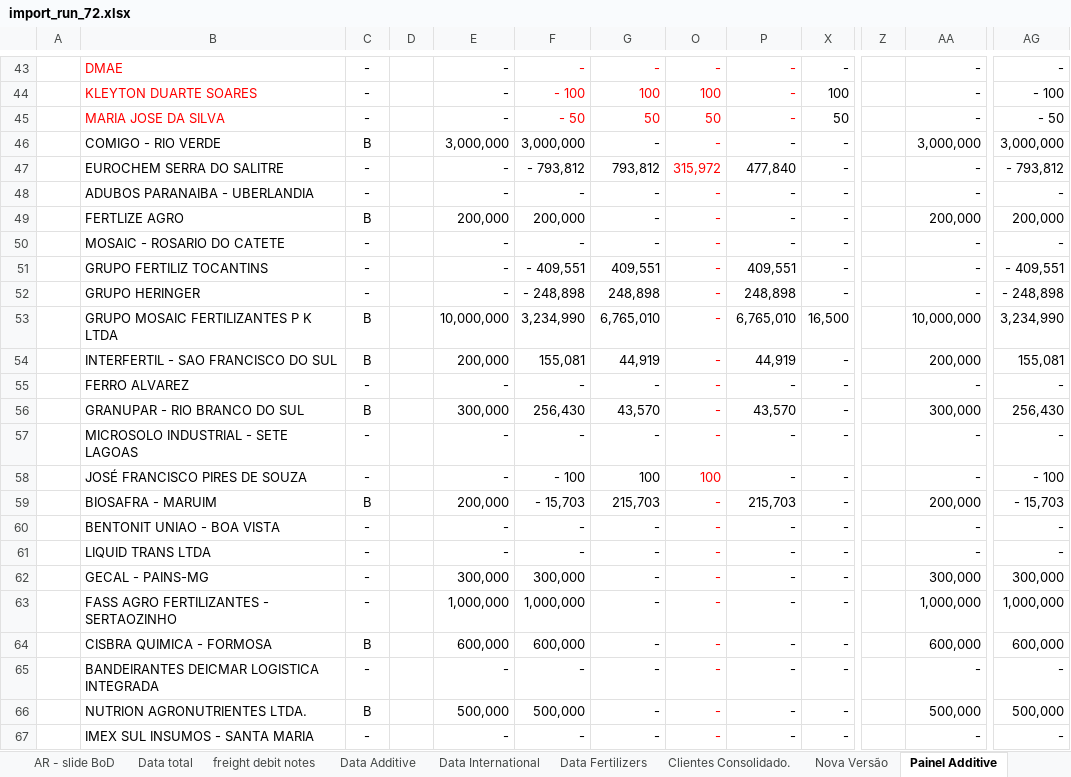
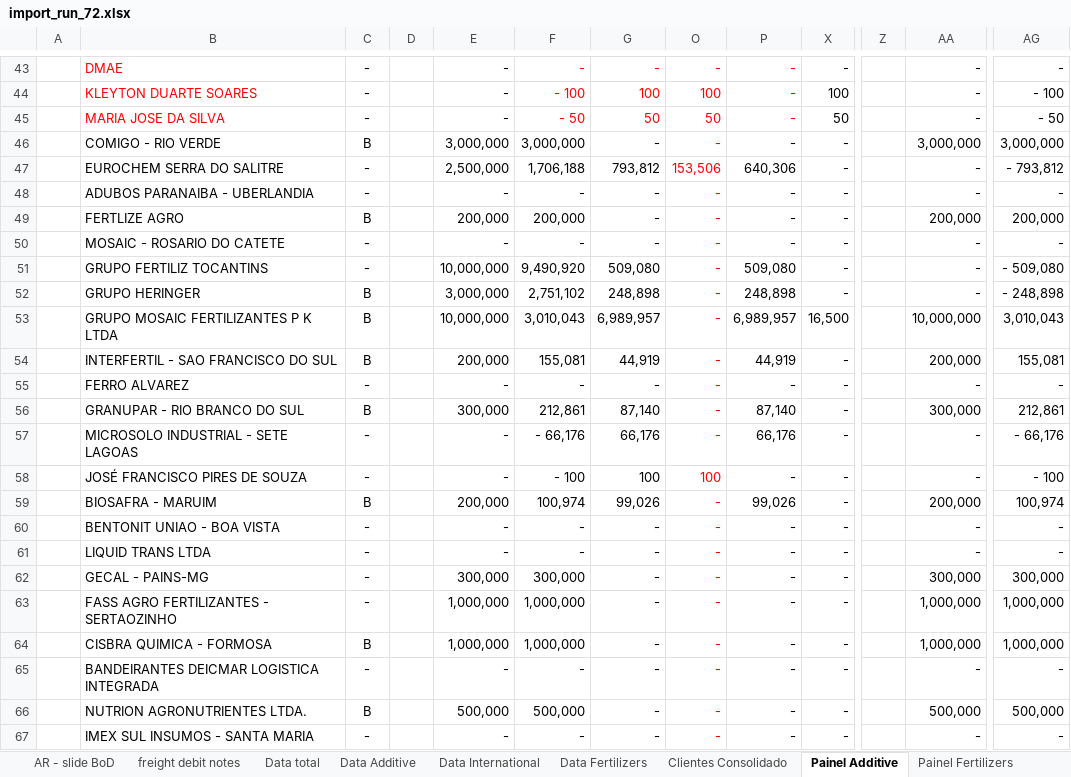
Before and after one commit to bnogueiramendess-bot/motor-credito, an Excel workbook: backend/data/ar_aging_imports/import_run_72.xlsx, sheet Painel Additive, drawn as a sheet; only a part is shown, gaps mark what is left out; values as stored, in another font and other column widths than the file's, no borders; the diff covers the shown part only; the diff names each change by its address in the sheet, - before the commit and + after, or states it on an @@ line.

```diff
--- a/backend/data/ar_aging_imports/import_run_72.xlsx (sheet Painel Additive)
+++ b/backend/data/ar_aging_imports/import_run_72.xlsx (sheet Painel Additive)
-sheet tab: Clientes Consolidado.
+sheet tab: Clientes Consolidado
-sheet tab: Nova Versão
@@ sheet tab order changed: AR - slide BoD | freight debit notes | Data total | Data Additive | Data International | Data Fertilizers | Clientes Consolidado | Painel Additive | Painel Fertilizers @@
-E47: -
+E47: 2,500,000
-F47: - 793,812
+F47: 1,706,188
-O47: 315,972
+O47: 153,506
-P47: 477,840
+P47: 640,306
-E51: -
+E51: 10,000,000
-F51: - 409,551
+F51: 9,490,920
-G51: 409,551
+G51: 509,080
-P51: 409,551
+P51: 509,080
-AG51: - 409,551
+AG51: - 509,080
-C52: -
+C52: B
-E52: -
+E52: 3,000,000
-F52: - 248,898
+F52: 2,751,102
-F53: 3,234,990
+F53: 3,010,043
-G53: 6,765,010
+G53: 6,989,957
-P53: 6,765,010
+P53: 6,989,957
-AG53: 3,234,990
+AG53: 3,010,043
-F56: 256,430
+F56: 212,861
-G56: 43,570
+G56: 87,140
-P56: 43,570
+P56: 87,140
-AG56: 256,430
+AG56: 212,861
-F57: -
+F57: - 66,176
-G57: -
+G57: 66,176
-P57: -
+P57: 66,176
-AG57: -
+AG57: - 66,176
-F59: - 15,703
+F59: 100,974
-G59: 215,703
+G59: 99,026
-P59: 215,703
+P59: 99,026
-AG59: - 15,703
+AG59: 100,974
-E64: 600,000
+E64: 1,000,000
-F64: 600,000
+F64: 1,000,000
-AA64: 600,000
+AA64: 1,000,000
-AG64: 600,000
+AG64: 1,000,000
```
Also changed, not shown: 1 removed row and 107 edited cells elsewhere in this sheet, sheet Bad Debt Provision, sheet Data total, sheet Data Fertilizers, sheet Data Additive, sheet Limite de crédito, sheet Clientes Consolidado, 5 more sheets, other sheet tabs, formulas that keep their value, hidden cells, 38 other files.
